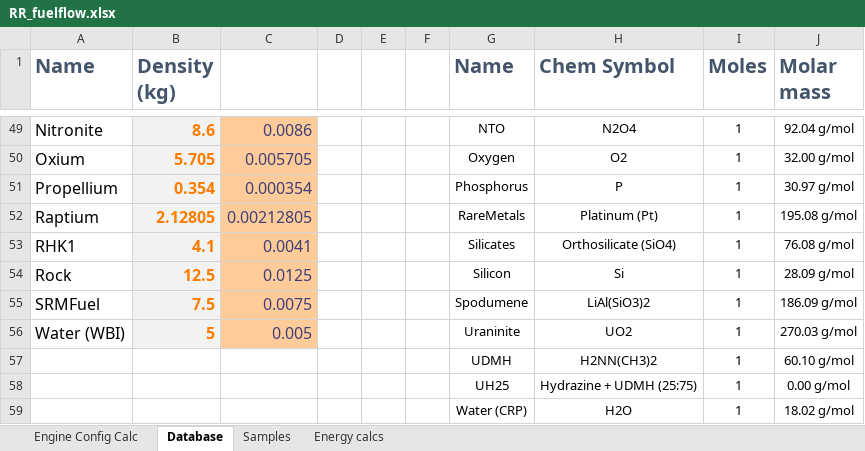
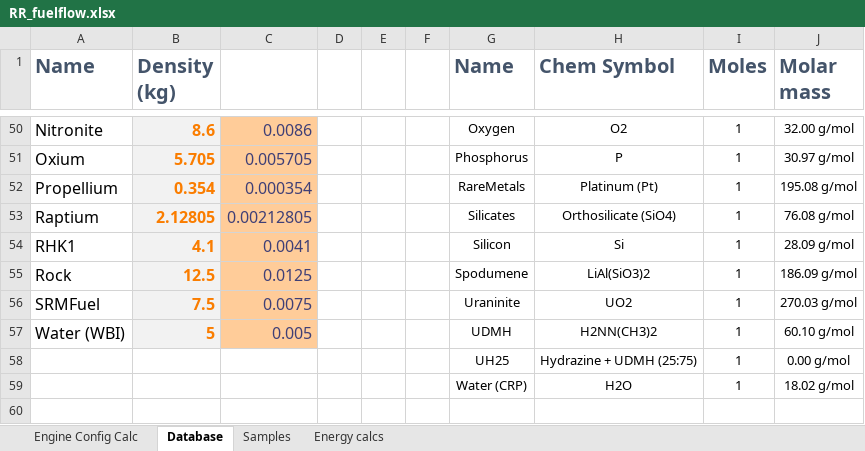
Before and after one commit to JadeOfMaar/RationalResources, an Excel workbook: RR_fuelflow.xlsx, sheet Database, drawn as a sheet; only a part is shown, gaps mark what is left out; values as stored, in another font and other column widths than the file's, no borders; removed rows and columns are numbered as before the commit, all else as after; the diff covers the shown part only; the diff names each change by its address in the sheet, - before the commit and + after, or states it on an @@ line.

```diff
--- a/RR_fuelflow.xlsx (sheet Database)
+++ b/RR_fuelflow.xlsx (sheet Database)
-G50 (Name): NTO
+G50 (Name): Oxygen
-H50 (Chem Symbol): N2O4
+H50 (Chem Symbol): O2
-J50 (Molar mass): 92.04 g/mol
+J50 (Molar mass): 32.00 g/mol
-G51 (Name): Oxygen
+G51 (Name): Phosphorus
-H51 (Chem Symbol): O2
+H51 (Chem Symbol): P
-J51 (Molar mass): 32.00 g/mol
+J51 (Molar mass): 30.97 g/mol
-G52 (Name): Phosphorus
+G52 (Name): RareMetals
-H52 (Chem Symbol): P
+H52 (Chem Symbol): Platinum (Pt)
-J52 (Molar mass): 30.97 g/mol
+J52 (Molar mass): 195.08 g/mol
-G53 (Name): RareMetals
+G53 (Name): Silicates
-H53 (Chem Symbol): Platinum (Pt)
+H53 (Chem Symbol): Orthosilicate (SiO4)
-J53 (Molar mass): 195.08 g/mol
+J53 (Molar mass): 76.08 g/mol
-G54 (Name): Silicates
+G54 (Name): Silicon
-H54 (Chem Symbol): Orthosilicate (SiO4)
+H54 (Chem Symbol): Si
-J54 (Molar mass): 76.08 g/mol
+J54 (Molar mass): 28.09 g/mol
-G55 (Name): Silicon
+G55 (Name): Spodumene
-H55 (Chem Symbol): Si
+H55 (Chem Symbol): LiAl(SiO3)2
-J55 (Molar mass): 28.09 g/mol
+J55 (Molar mass): 186.09 g/mol
-G56 (Name): Spodumene
+G56 (Name): Uraninite
-H56 (Chem Symbol): LiAl(SiO3)2
+H56 (Chem Symbol): UO2
-J56 (Molar mass): 186.09 g/mol
+J56 (Molar mass): 270.03 g/mol
-G57 (Name): Uraninite
+G57 (Name): UDMH
-H57 (Chem Symbol): UO2
+H57 (Chem Symbol): H2NN(CH3)2
-J57 (Molar mass): 270.03 g/mol
+J57 (Molar mass): 60.10 g/mol
-row 57:  |  |  |  |  |  | UDMH | H2NN(CH3)2 | 1 | 60.10 g/mol
```
Also changed, not shown: 1 added row, 61 edited cells and cell formats elsewhere in this sheet, sheet Engine Config Calc, formulas that keep their value.
